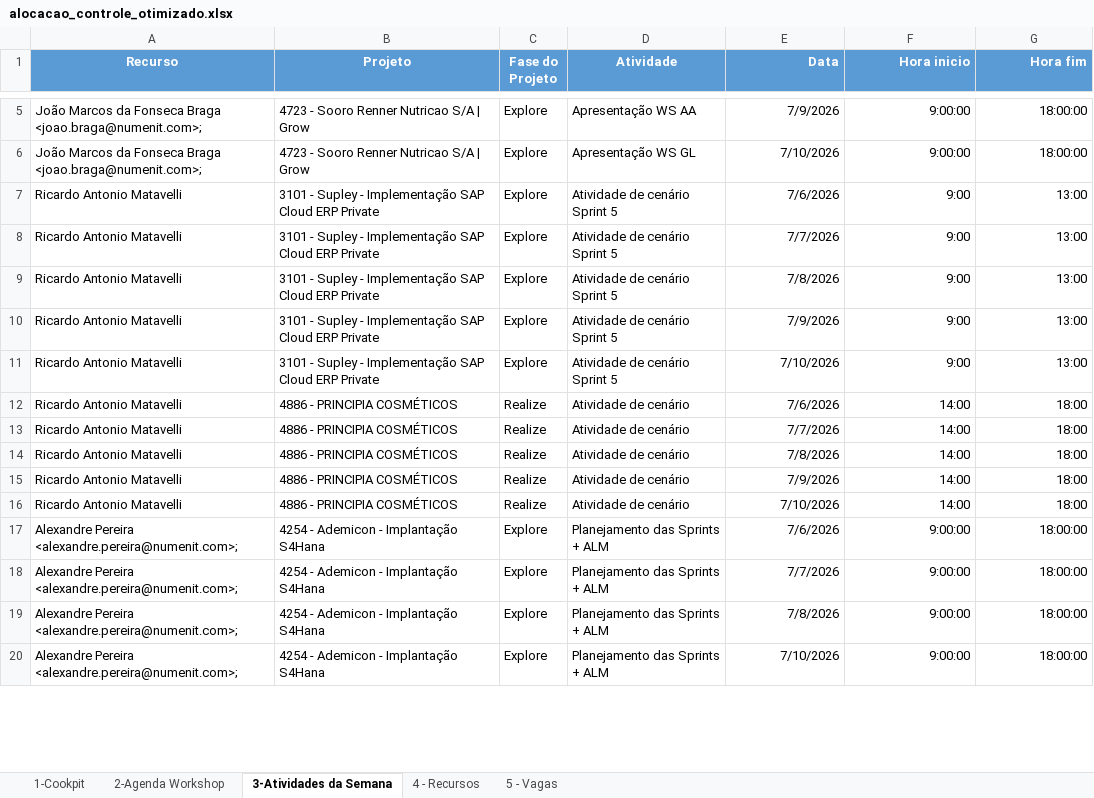
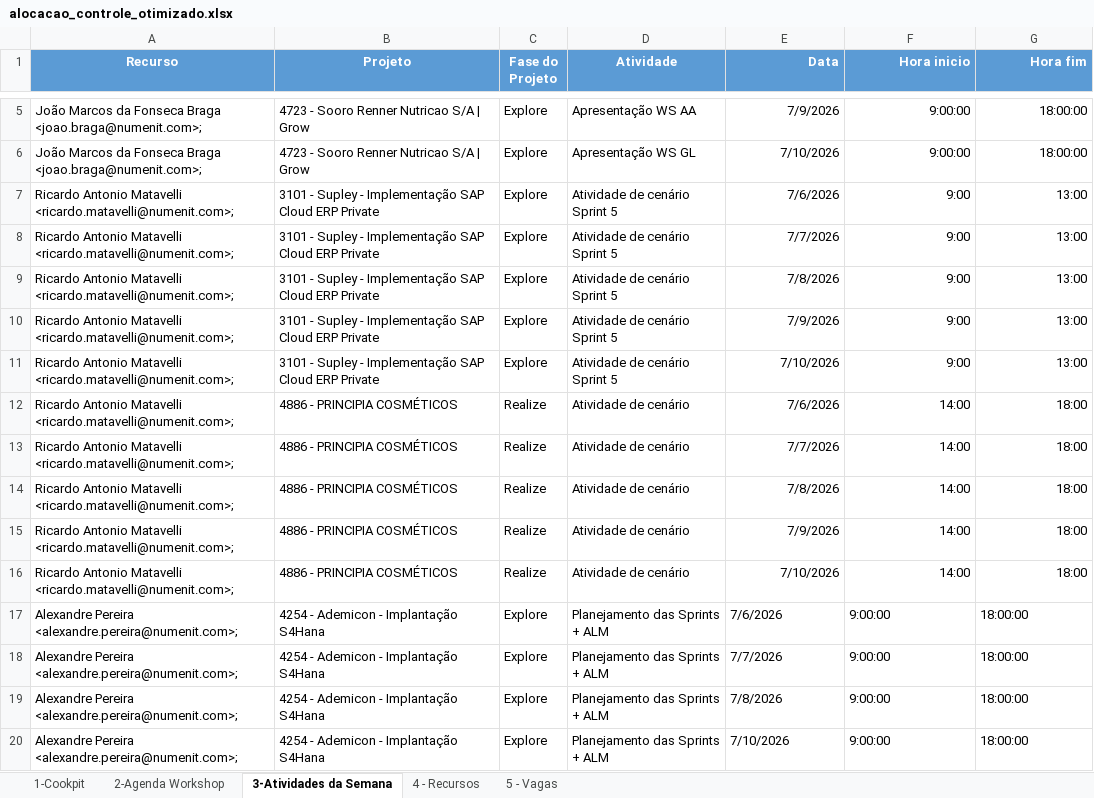
Before and after one commit to giovannaz-ctrl/Recursos, an Excel workbook: alocacao_controle_otimizado.xlsx, sheet 3-Atividades da Semana, drawn as a sheet; only a part is shown, gaps mark what is left out; values as stored, in another font and other column widths than the file's, no borders; the diff covers the shown part only; the diff names each change by its address in the sheet, - before the commit and + after, or states it on an @@ line.

```diff
--- a/alocacao_controle_otimizado.xlsx (sheet 3-Atividades da Semana)
+++ b/alocacao_controle_otimizado.xlsx (sheet 3-Atividades da Semana)
-A7:A16 (Recurso): Ricardo Antonio Matavelli
+A7:A16 (Recurso): Ricardo Antonio Matavelli <ricardo.matavelli@numenit.com>;
-E17:G20 alignment: right
+E17:G20 alignment: left
```
Also changed, not shown: 31 removed rows, 30 edited cells and cell formats elsewhere in this sheet, 1 other file.
